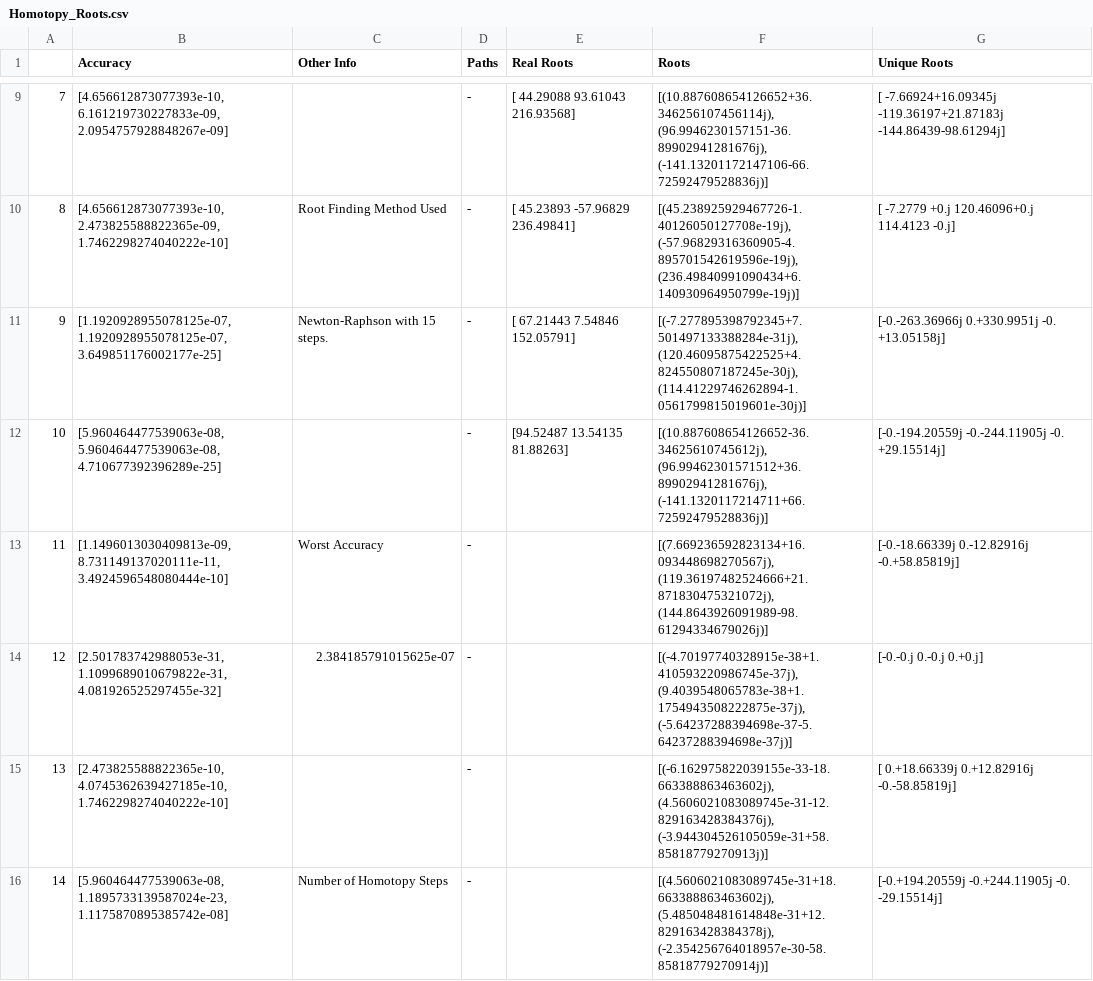
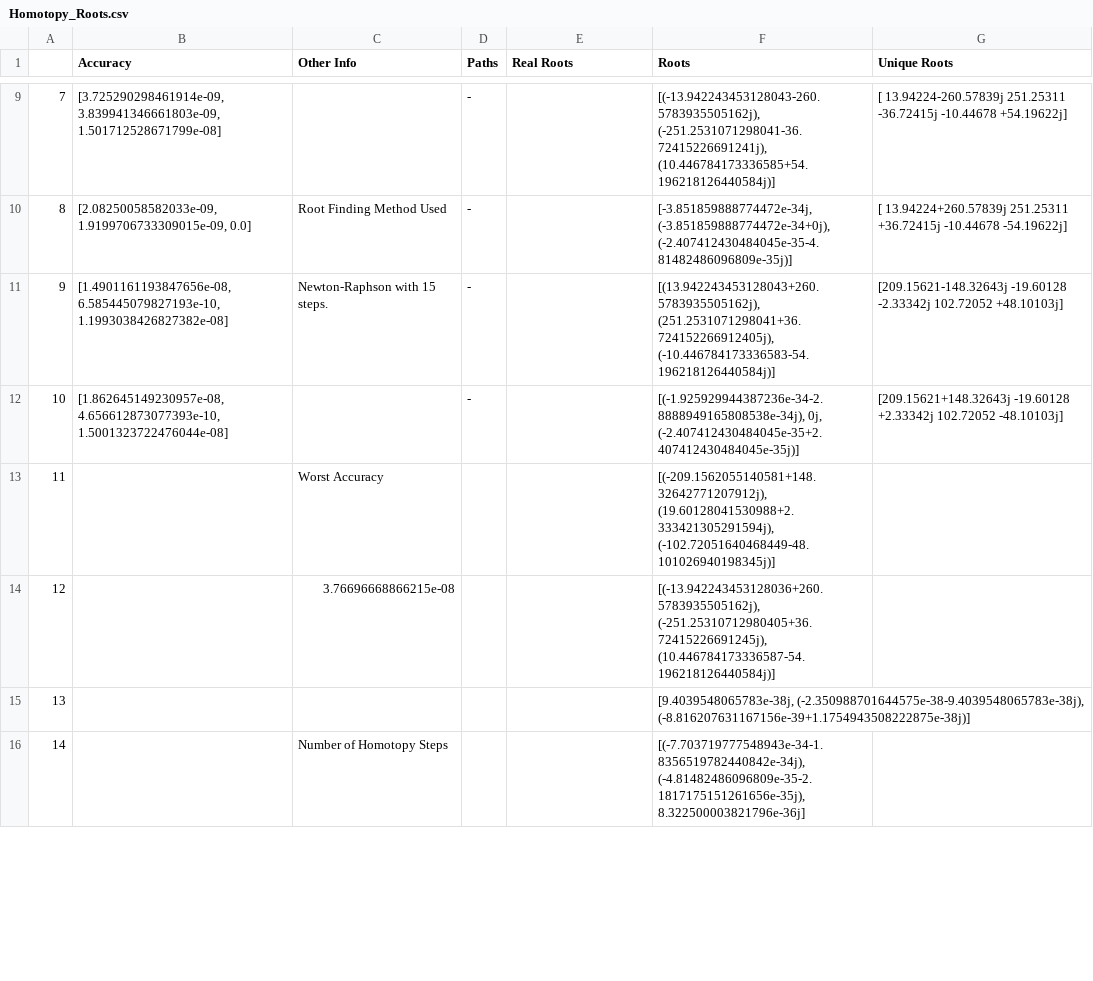
Before and after one commit to FreyaXH/Homotopy_Continuation, a CSV file: Homotopy_Roots.csv, drawn as a sheet; only a part is shown, gaps mark what is left out; the diff covers the shown part only.

```diff
--- a/Homotopy_Roots.csv
+++ b/Homotopy_Roots.csv
@@ -9,8 +9,8 @@
-7,"[4.656612873077393e-10, 6.161219730227833e-09, 2.0954757928848267e-09]",,-,[ 44.29088  93.61043 216.93568],"[(10.887608654126652+36.346256107456114j), (96.9946230157151-36.89902941281676j), (-141.13201172147106-66.72592479528836j)]",[  -7.66924+16.09345j -119.36197+21.87183j -144.86439-98.61294j]
-8,"[4.656612873077393e-10, 2.473825588822365e-09, 1.7462298274040222e-10]",Root Finding Method Used,-,[ 45.23893 -57.96829 236.49841],"[(45.238925929467726-1.40126050127708e-19j), (-57.96829316360905-4.895701542619596e-19j), (236.49840991090434+6.140930964950799e-19j)]",[ -7.2779 +0.j 120.46096+0.j 114.4123 -0.j]
-9,"[1.1920928955078125e-07, 1.1920928955078125e-07, 3.649851176002177e-25]",Newton-Raphson with 15 steps.,-,[ 67.21443   7.54846 152.05791],"[(-7.277895398792345+7.501497133388284e-31j), (120.46095875422525+4.824550807187245e-30j), (114.41229746262894-1.0561799815019601e-30j)]",[-0.-263.36966j  0.+330.9951j  -0. +13.05158j]
-10,"[5.960464477539063e-08, 5.960464477539063e-08, 4.710677392396289e-25]",,-,[94.52487 13.54135 81.88263],"[(10.887608654126652-36.34625610745612j), (96.99462301571512+36.89902941281676j), (-141.1320117214711+66.72592479528836j)]",[-0.-194.20559j -0.-244.11905j -0. +29.15514j]
-11,"[1.1496013030409813e-09, 8.731149137020111e-11, 3.4924596548080444e-10]",Worst Accuracy,-,,"[(7.669236592823134+16.093448698270567j), (119.36197482524666+21.871830475321072j), (144.8643926091989-98.61294334679026j)]",[-0.-18.66339j  0.-12.82916j -0.+58.85819j]
-12,"[2.501783742988053e-31, 1.1099689010679822e-31, 4.081926525297455e-32]",2.384185791015625e-07,-,,"[(-4.70197740328915e-38+1.410593220986745e-37j), (9.4039548065783e-38+1.1754943508222875e-37j), (-5.64237288394698e-37-5.64237288394698e-37j)]",[-0.-0.j  0.-0.j  0.+0.j]
-13,"[2.473825588822365e-10, 4.0745362639427185e-10, 1.7462298274040222e-10]",,-,,"[(-6.162975822039155e-33-18.663388863463602j), (4.5606021083089745e-31-12.829163428384376j), (-3.944304526105059e-31+58.85818779270913j)]",[ 0.+18.66339j  0.+12.82916j -0.-58.85819j]
-14,"[5.960464477539063e-08, 1.1895733139587024e-23, 1.1175870895385742e-08]",Number of Homotopy Steps,-,,"[(4.5606021083089745e-31+18.663388863463602j), (5.485048481614848e-31+12.829163428384378j), (-2.354256764018957e-30-58.85818779270914j)]",[-0.+194.20559j -0.+244.11905j -0. -29.15514j]
+7,"[3.725290298461914e-09, 3.839941346661803e-09, 1.501712528671799e-08]",,-,,"[(-13.942243453128043-260.5783935505162j), (-251.2531071298041-36.72415226691241j), (10.446784173336585+54.196218126440584j)]",[ 13.94224-260.57839j 251.25311 -36.72415j -10.44678 +54.19622j]
+8,"[2.08250058582033e-09, 1.9199706733309015e-09, 0.0]",Root Finding Method Used,-,,"[-3.851859888774472e-34j, (-3.851859888774472e-34+0j), (-2.407412430484045e-35-4.81482486096809e-35j)]",[ 13.94224+260.57839j 251.25311 +36.72415j -10.44678 -54.19622j]
+9,"[1.4901161193847656e-08, 6.585445079827193e-10, 1.1993038426827382e-08]",Newton-Raphson with 15 steps.,-,,"[(13.942243453128043+260.5783935505162j), (251.2531071298041+36.724152266912405j), (-10.446784173336583-54.196218126440584j)]",[209.15621-148.32643j -19.60128  -2.33342j 102.72052 +48.10103j]
+10,"[1.862645149230957e-08, 4.656612873077393e-10, 1.5001323722476044e-08]",,-,,"[(-1.925929944387236e-34-2.8888949165808538e-34j), 0j, (-2.407412430484045e-35+2.407412430484045e-35j)]",[209.15621+148.32643j -19.60128  +2.33342j 102.72052 -48.10103j]
+11,,Worst Accuracy,,,"[(-209.1562055140581+148.32642771207912j), (19.60128041530988+2.333421305291594j), (-102.72051640468449-48.101026940198345j)]",
+12,,3.76696668866215e-08,,,"[(-13.942243453128036+260.5783935505162j), (-251.25310712980405+36.72415226691245j), (10.446784173336587-54.196218126440584j)]",
+13,,,,,"[9.4039548065783e-38j, (-2.350988701644575e-38-9.4039548065783e-38j), (-8.816207631167156e-39+1.1754943508222875e-38j)]",
+14,,Number of Homotopy Steps,,,"[(-7.703719777548943e-34-1.8356519782440842e-34j), (-4.81482486096809e-35-2.1817175151261656e-35j), 8.322500003821796e-36j]",
```
Also changed, not shown: 75 edited cells elsewhere in this file, 1 other file.
